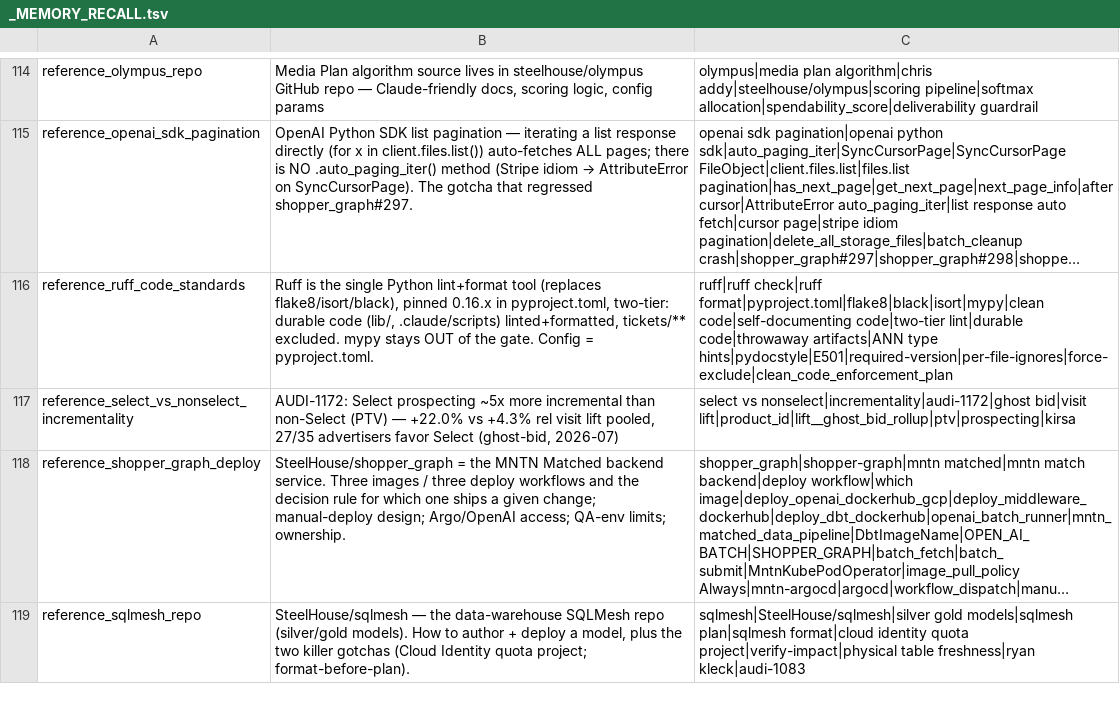
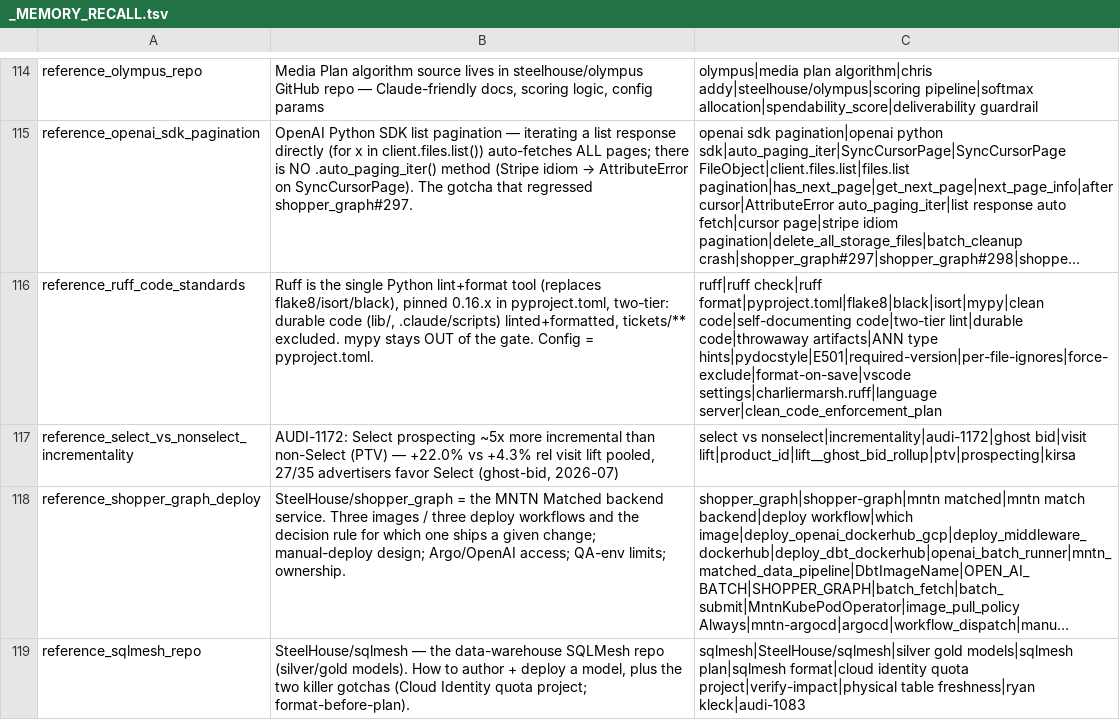
Before and after one commit to mdunn-mntn/malachi-workspace, a TSV file: knowledge/_MEMORY_RECALL.tsv, drawn as a sheet; only a part is shown, gaps mark what is left out; long unchanged cells end in …; the diff names each change by its address in the sheet, - before the commit and + after, or states it on an @@ line.

Commit message:
capture: ruff CLI-vs-editor exclude gotcha + format-on-save setup
reference_ruff_code_standards: --force-exclude needed for CLI by-path but the
VSCode language server honors exclude, so format-on-save is safe on tickets/**.

```diff
--- a/knowledge/_MEMORY_RECALL.tsv
+++ b/knowledge/_MEMORY_RECALL.tsv
-C116: …artifacts|ANN type hints|pydocstyle|E501|required-version|per-file-ignores|force-exclude|clean_code_enforcement_plan
+C116: …artifacts|ANN type hints|pydocstyle|E501|required-version|per-file-ignores|force-exclude|format-on-save|vscode settings|charliermarsh.ruff|language server|clean_code_enforcement_plan
```
Also changed, not shown: 2 other files.
